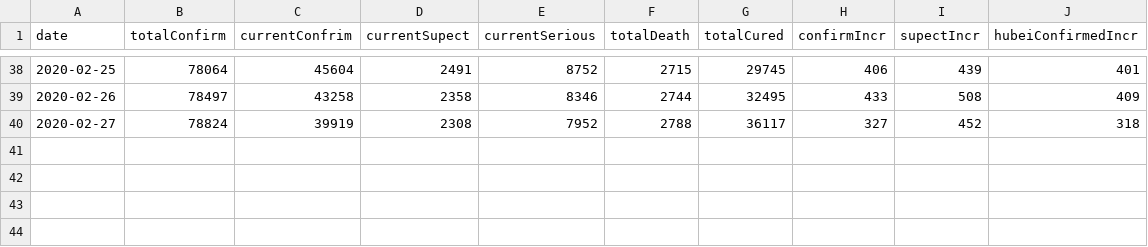
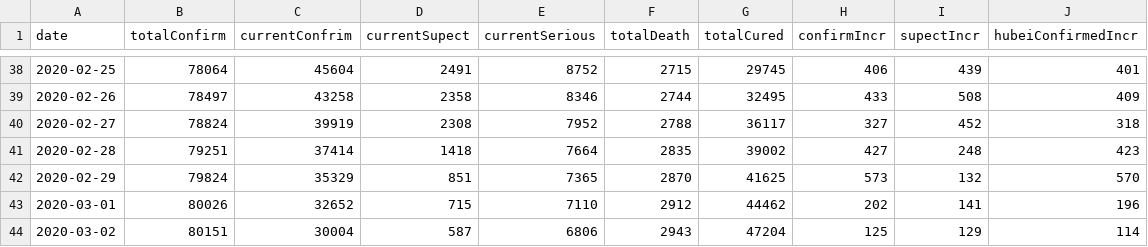
Before and after one commit to ousheobin/covid-19-vis, a CSV file: externalData/nhc.data.csv, drawn as a sheet; only a part is shown, gaps mark what is left out.

Commit message:
Update NHC data

```diff
--- a/externalData/nhc.data.csv
+++ b/externalData/nhc.data.csv
@@ -40 +40,5 @@ date,totalConfirm,currentConfrim,currentSupect,currentSerious,totalDeath,totalCu
 2020-02-27,78824,39919,2308,7952,2788,36117,327,452,318
+2020-02-28,79251,37414,1418,7664,2835,39002,427,248,423
+2020-02-29,79824,35329,851,7365,2870,41625,573,132,570
+2020-03-01,80026,32652,715,7110,2912,44462,202,141,196
+2020-03-02,80151,30004,587,6806,2943,47204,125,129,114
```
